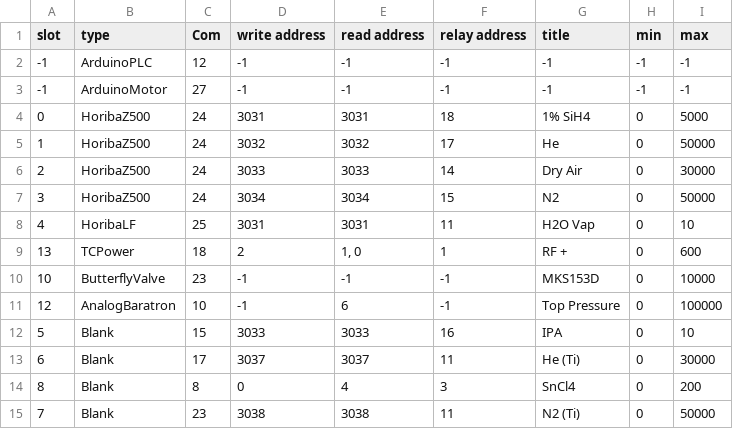
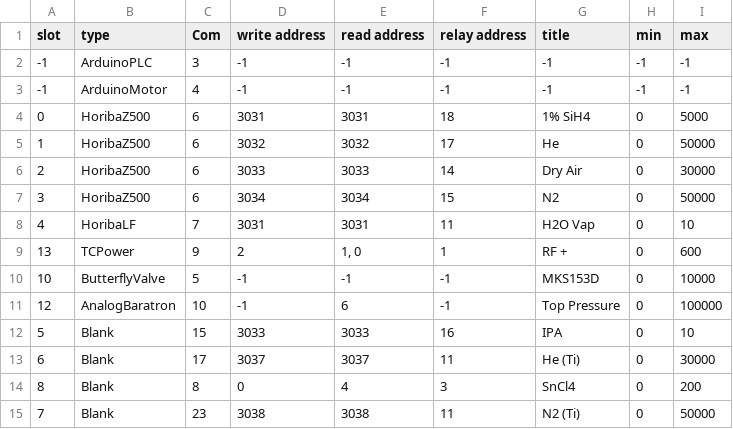
Before and after one commit to pfirth/AIDA_Software, a CSV file: SettingsFile2.csv, drawn as a sheet; only a part is shown.

Commit message:
updated requirements & settings

```diff
--- a/SettingsFile2.csv
+++ b/SettingsFile2.csv
@@ -1,13 +1,13 @@
 slot,type,Com,write address,read address,relay address,title,min,max
--1,ArduinoPLC,12,-1,-1,-1,-1,-1,-1
--1,ArduinoMotor,27,-1,-1,-1,-1,-1,-1
-0,HoribaZ500,24,3031,3031,18,1% SiH4,0,5000
-1,HoribaZ500,24,3032,3032,17,He,0,50000
-2,HoribaZ500,24,3033,3033,14,Dry Air,0,30000
-3,HoribaZ500,24,3034,3034,15,N2,0,50000
-4,HoribaLF,25,3031,3031,11,H2O Vap,0,10
-13,TCPower,18,2,"1, 0",1,RF +,0,600
-10,ButterflyValve,23,-1,"-1
-",-1,MKS153D,0,"10000
-"
+-1,ArduinoPLC,3,-1,-1,-1,-1,-1,-1
+-1,ArduinoMotor,4,-1,-1,-1,-1,-1,-1
+0,HoribaZ500,6,3031,3031,18,1% SiH4,0,5000
+1,HoribaZ500,6,3032,3032,17,He,0,50000
+2,HoribaZ500,6,3033,3033,14,Dry Air,0,30000
+3,HoribaZ500,6,3034,3034,15,N2,0,50000
+4,HoribaLF,7,3031,3031,11,H2O Vap,0,10
+13,TCPower,9,2,"1, 0",1,RF +,0,600
+10,ButterflyValve,5,-1,"-1
+",-1,MKS153D,0,"10000
+"
 12,AnalogBaratron,10,-1,6,-1,Top Pressure,0,100000
```
Also changed, not shown: 1 other file.
